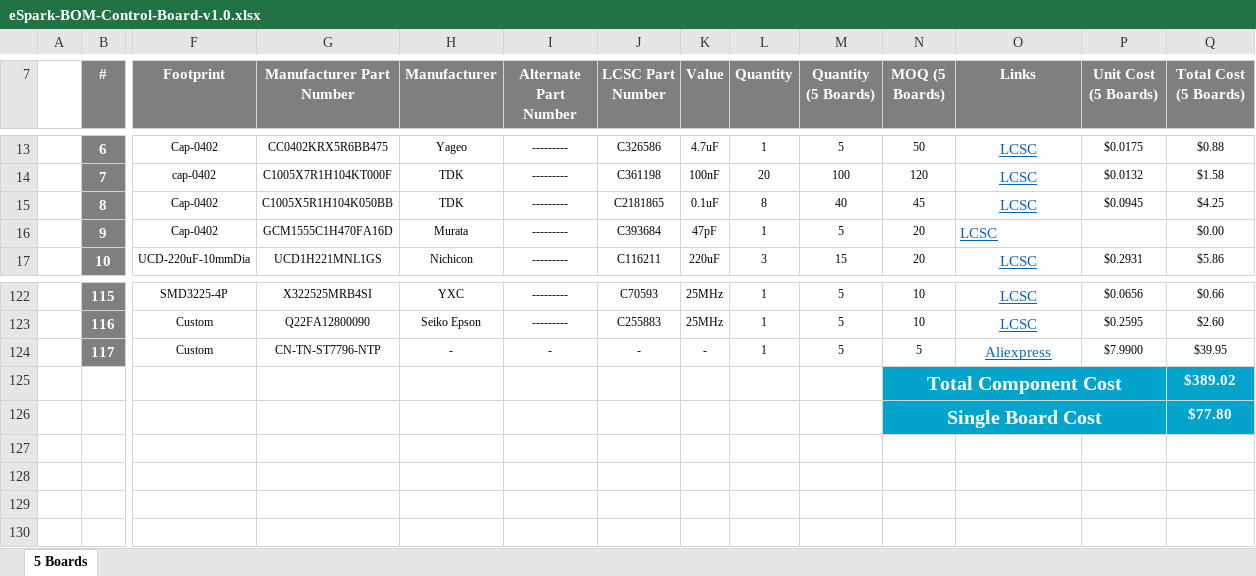
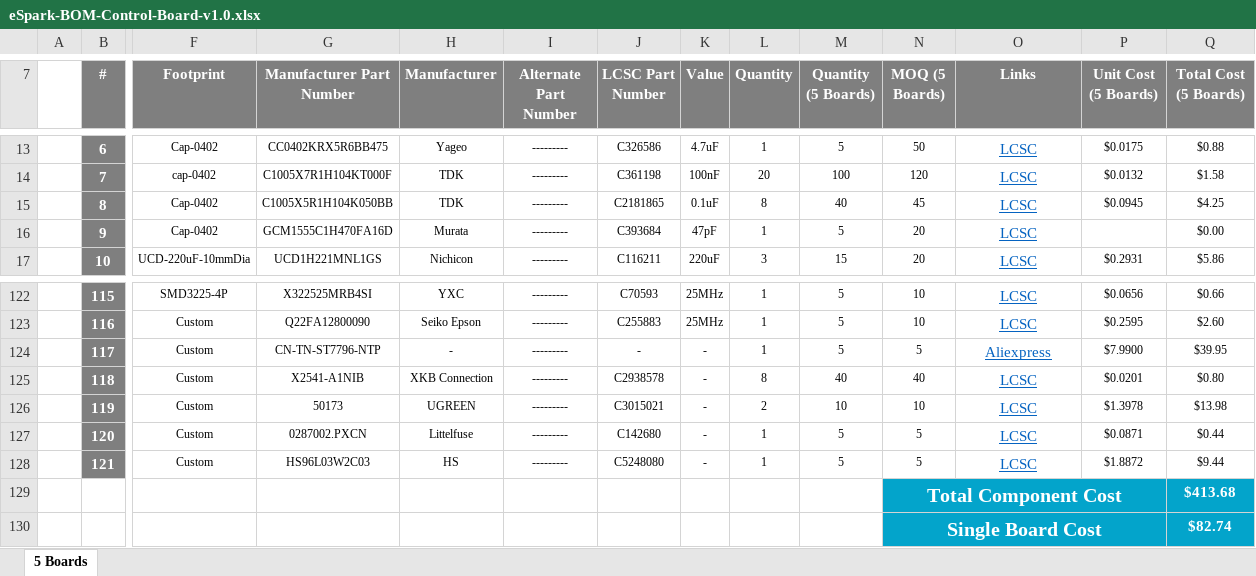
Before and after one commit to eSpark-Backup/muhunthancanagey-servocontrol, an Excel workbook: Design Files/Control-Board-v1.0/BOM/eSpark-BOM-Control-Board-v1.0.xlsx, sheet 5 Boards, drawn as a sheet; only a part is shown, gaps mark what is left out; values as stored, in another font and other column widths than the file's, no borders; removed rows and columns are numbered as before the commit, all else as after; rows hold the shown columns only; the diff names each change by its address in the sheet, - before the commit and + after, or states it on an @@ line.

Commit message:
#29 Peripheral added.
@basit-eSpark
X2541-A1NIB Qty: 8
0287002.PXCN Qty: 1
50173 Qty: 2
CS-IPS-ST7796-NTP Qty: 1
HS96L03W2C03 Qty: 1

```diff
--- a/Design Files/Control-Board-v1.0/BOM/eSpark-BOM-Control-Board-v1.0.xlsx (sheet 5 Boards)
+++ b/Design Files/Control-Board-v1.0/BOM/eSpark-BOM-Control-Board-v1.0.xlsx (sheet 5 Boards)
-O16 alignment: left
+O16 alignment: center
-I124 (Alternate Part Number): -
+I124 (Alternate Part Number): ---------
-row 125:  |  |  |  |  |  |  |  |  |  | Total Component Cost |  |  | $389.02
-row 126:  |  |  |  |  |  |  |  |  |  | Single Board Cost |  |  | $77.80
+row 125:  | 118 | Custom | X2541-A1NIB | XKB Connection | --------- | C2938578 | - | 8 | 40 | 40 | LCSC | $0.0201 | $0.80
+row 126:  | 119 | Custom | 50173 | UGREEN | --------- | C3015021 | - | 2 | 10 | 10 | LCSC | $1.3978 | $13.98
+row 127:  | 120 | Custom | 0287002.PXCN | Littelfuse | --------- | C142680 | - | 1 | 5 | 5 | LCSC | $0.0871 | $0.44
+row 128:  | 121 | Custom | HS96L03W2C03 | HS | --------- | C5248080 | - | 1 | 5 | 5 | LCSC | $1.8872 | $9.44
+row 129:  |  |  |  |  |  |  |  |  |  | Total Component Cost |  |  | $413.68
+row 130:  |  |  |  |  |  |  |  |  |  | Single Board Cost |  |  | $82.74
```
Also changed, not shown: Design Files/Control-Board-v1.0/BOM/Client-BOM-Control-Board-v1.0.xlsx.
